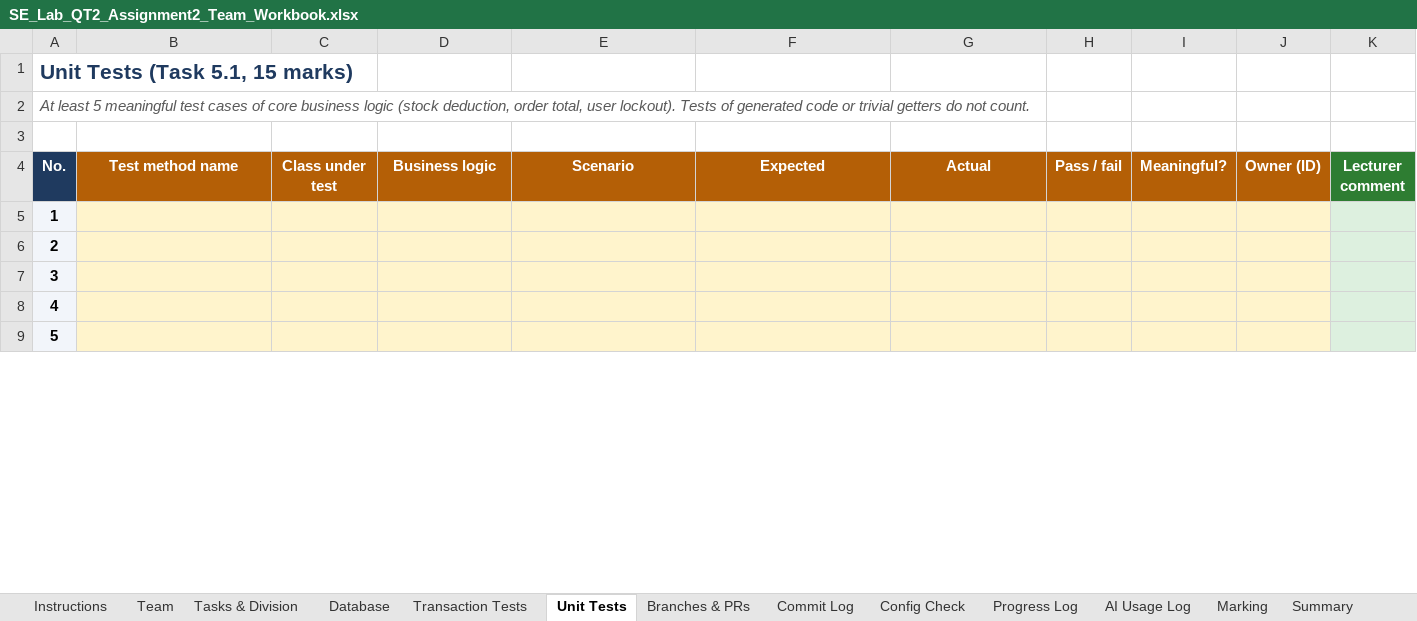
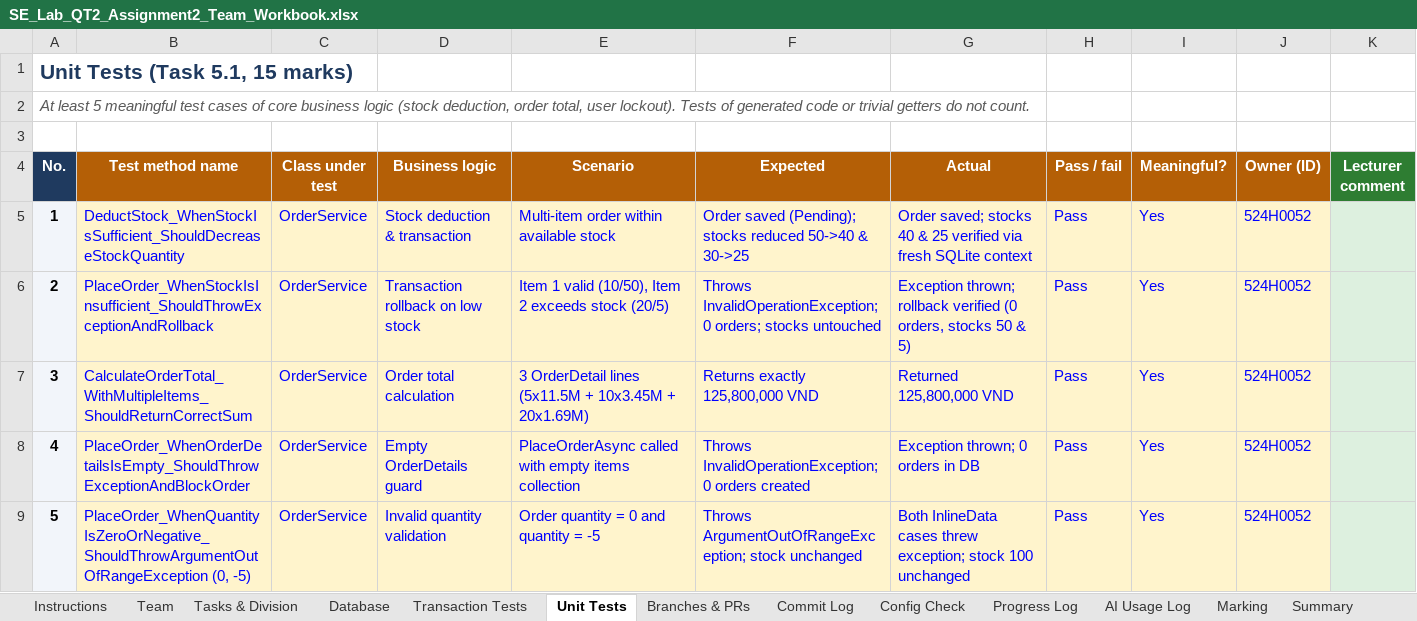
Before and after one commit to thinhvo06/B2BWholesaleSystem, an Excel workbook: SE_Lab_QT2_Assignment2_Team_Workbook.xlsx, sheet Unit Tests, drawn as a sheet; only a part is shown; values as stored, in another font and other column widths than the file's, no borders; conditional formats not drawn; the diff covers the shown part only; the diff names each change by its address in the sheet, - before the commit and + after, or states it on an @@ line.

Commit message:
docs: fill in Report.docx in-place on main, update Readme.txt, workbook, and screenshots

```diff
--- a/SE_Lab_QT2_Assignment2_Team_Workbook.xlsx (sheet Unit Tests)
+++ b/SE_Lab_QT2_Assignment2_Team_Workbook.xlsx (sheet Unit Tests)
-B5 (Test method name): (empty)
+B5 (Test method name): DeductStock_WhenStockIsSufficient_ShouldDecreaseStockQuantity
-C5:C9 (Class under test): (empty)
+C5:C9 (Class under test): OrderService
-D5 (Business logic): (empty)
+D5 (Business logic): Stock deduction & transaction
-E5 (Scenario): (empty)
+E5 (Scenario): Multi-item order within available stock
-F5 (Expected): (empty)
+F5 (Expected): Order saved (Pending); stocks reduced 50->40 & 30->25
-G5 (Actual): (empty)
+G5 (Actual): Order saved; stocks 40 & 25 verified via fresh SQLite context
-H5:H9 (Pass / fail): (empty)
+H5:H9 (Pass / fail): Pass
-I5:I9 (Meaningful?): (empty)
+I5:I9 (Meaningful?): Yes
-J5:J9 (Owner (ID)): (empty)
+J5:J9 (Owner (ID)): 524H0052
-B6 (Test method name): (empty)
+B6 (Test method name): PlaceOrder_WhenStockIsInsufficient_ShouldThrowExceptionAndRollback
-D6 (Business logic): (empty)
+D6 (Business logic): Transaction rollback on low stock
-E6 (Scenario): (empty)
+E6 (Scenario): Item 1 valid (10/50), Item 2 exceeds stock (20/5)
-F6 (Expected): (empty)
+F6 (Expected): Throws InvalidOperationException; 0 orders; stocks untouched
-G6 (Actual): (empty)
+G6 (Actual): Exception thrown; rollback verified (0 orders, stocks 50 & 5)
-B7 (Test method name): (empty)
+B7 (Test method name): CalculateOrderTotal_WithMultipleItems_ShouldReturnCorrectSum
-D7 (Business logic): (empty)
+D7 (Business logic): Order total calculation
-E7 (Scenario): (empty)
+E7 (Scenario): 3 OrderDetail lines (5x11.5M + 10x3.45M + 20x1.69M)
-F7 (Expected): (empty)
+F7 (Expected): Returns exactly 125,800,000 VND
-G7 (Actual): (empty)
+G7 (Actual): Returned 125,800,000 VND
-B8 (Test method name): (empty)
+B8 (Test method name): PlaceOrder_WhenOrderDetailsIsEmpty_ShouldThrowExceptionAndBlockOrder
-D8 (Business logic): (empty)
+D8 (Business logic): Empty OrderDetails guard
-E8 (Scenario): (empty)
+E8 (Scenario): PlaceOrderAsync called with empty items collection
-F8 (Expected): (empty)
+F8 (Expected): Throws InvalidOperationException; 0 orders created
-G8 (Actual): (empty)
+G8 (Actual): Exception thrown; 0 orders in DB
-B9 (Test method name): (empty)
+B9 (Test method name): PlaceOrder_WhenQuantityIsZeroOrNegative_ShouldThrowArgumentOutOfRangeException (0, -5)
-D9 (Business logic): (empty)
+D9 (Business logic): Invalid quantity validation
-E9 (Scenario): (empty)
+E9 (Scenario): Order quantity = 0 and quantity = -5
-F9 (Expected): (empty)
+F9 (Expected): Throws ArgumentOutOfRangeException; stock unchanged
-G9 (Actual): (empty)
+G9 (Actual): Both InlineData cases threw exception; stock 100 unchanged
```
Also changed, not shown: 67 edited cells elsewhere in this sheet, sheet Tasks & Division, sheet Database, sheet Transaction Tests, sheet Branches & PRs, sheet Commit Log, sheet Marking, 5 more sheets, 12 other files.
